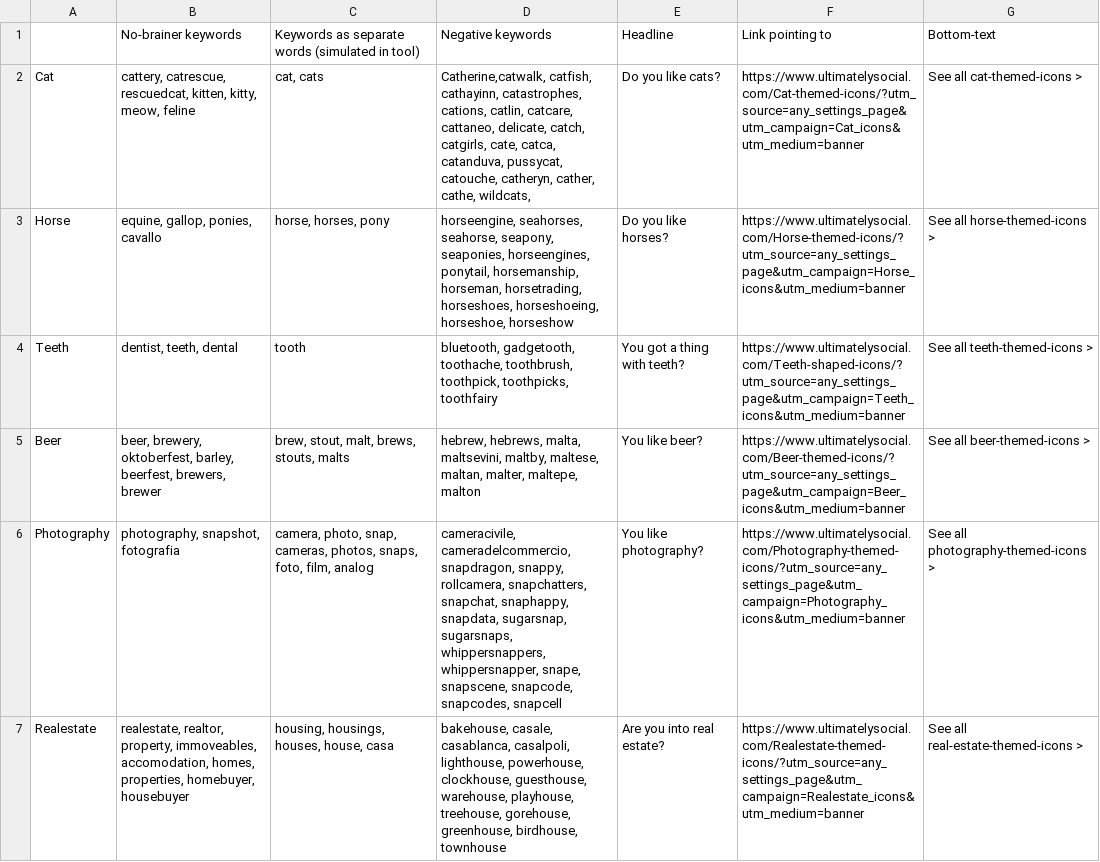
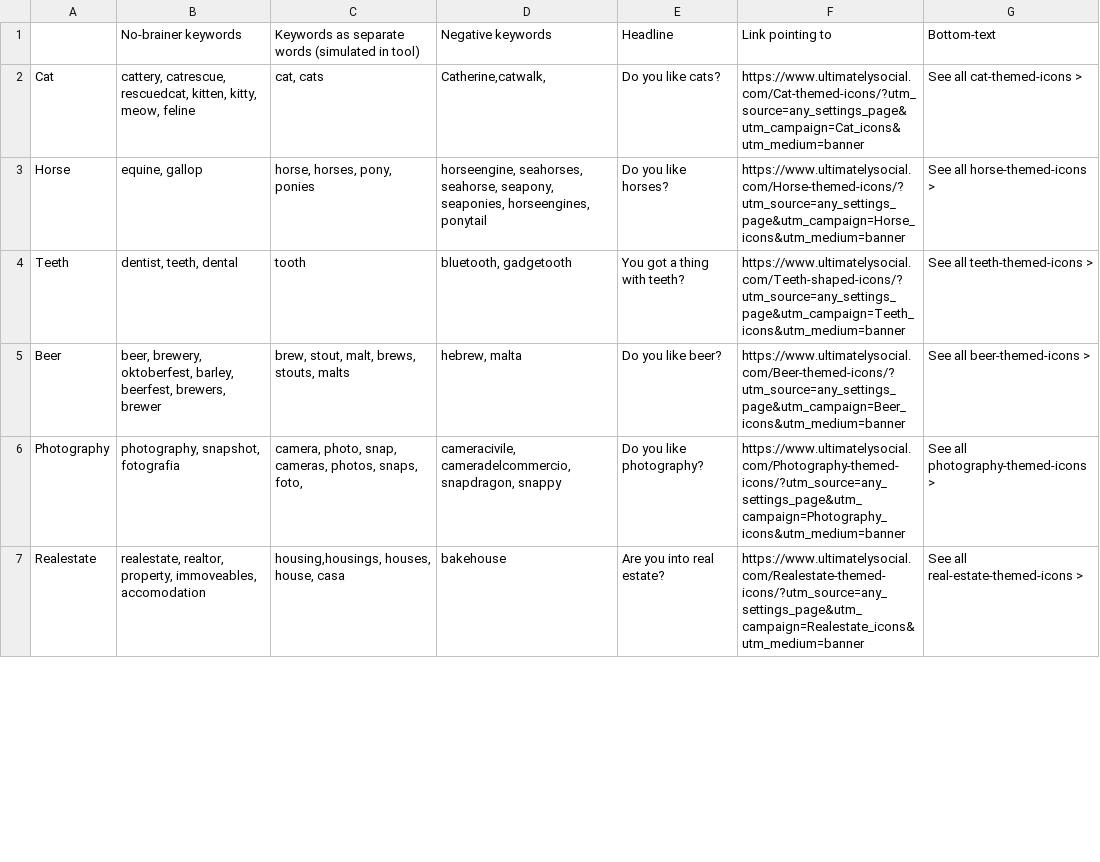
Before and after one commit to MonadInfoTech/Ultimate-Social-Media-Plus, a CSV file: themedata.csv, drawn as a sheet; only a part is shown; the diff covers the shown part only.

```diff
--- a/themedata.csv
+++ b/themedata.csv
@@ -1,7 +1,7 @@
  ,No-brainer keywords,Keywords as separate words (simulated in tool),Negative keywords,Headline,Link pointing to,Bottom-text
-Cat,"cattery, catrescue, rescuedcat, kitten, kitty, meow, feline","cat, cats","Catherine,catwalk, catfish, cathayinn, catastrophes, cations, catlin, catcare, cattaneo, delicate, catch, catgirls, cate, catca, catanduva, pussycat, catouche, catheryn, cather, cathe, wildcats, ",Do you like cats?,https://www.ultimatelysocial.com/Cat-themed-icons/?utm_source=any_settings_page&utm_campaign=Cat_icons&utm_medium=banner,See all cat-themed-icons >
-Horse,"equine, gallop, ponies, cavallo","horse, horses, pony","horseengine, seahorses, seahorse, seapony, seaponies, horseengines, ponytail, horsemanship, horseman, horsetrading, horseshoes, horseshoeing, horseshoe, horseshow",Do you like horses?,https://www.ultimatelysocial.com/Horse-themed-icons/?utm_source=any_settings_page&utm_campaign=Horse_icons&utm_medium=banner,See all horse-themed-icons >
-Teeth,"dentist, teeth, dental",tooth,"bluetooth, gadgetooth, toothache, toothbrush, toothpick, toothpicks, toothfairy",You got a thing with teeth?,https://www.ultimatelysocial.com/Teeth-shaped-icons/?utm_source=any_settings_page&utm_campaign=Teeth_icons&utm_medium=banner,See all teeth-themed-icons >
-Beer,"beer, brewery, oktoberfest, barley, beerfest, brewers, brewer","brew, stout, malt, brews, stouts, malts","hebrew, hebrews, malta, maltsevini, maltby, maltese, maltan, malter, maltepe, malton",You like beer?,https://www.ultimatelysocial.com/Beer-themed-icons/?utm_source=any_settings_page&utm_campaign=Beer_icons&utm_medium=banner,See all beer-themed-icons >
-Photography,"photography, snapshot, fotografia","camera, photo, snap, cameras, photos, snaps, foto, film, analog","cameracivile, cameradelcommercio, snapdragon, snappy, rollcamera, snapchatters, snapchat, snaphappy, snapdata, sugarsnap, sugarsnaps, whippersnappers, whippersnapper, snape, snapscene, snapcode, snapcodes, snapcell",You like photography?,https://www.ultimatelysocial.com/Photography-themed-icons/?utm_source=any_settings_page&utm_campaign=Photography_icons&utm_medium=banner,See all photography-themed-icons >
-Realestate,"realestate, realtor, property, immoveables, accomodation, homes, properties, homebuyer, housebuyer","housing, housings, houses, house, casa ","bakehouse, casale, casablanca, casalpoli, lighthouse, powerhouse, clockhouse, guesthouse, warehouse, playhouse, treehouse, gorehouse, greenhouse, birdhouse, townhouse",Are you into real estate?,https://www.ultimatelysocial.com/Realestate-themed-icons/?utm_source=any_settings_page&utm_campaign=Realestate_icons&utm_medium=banner,See all real-estate-themed-icons >
+Cat,"cattery, catrescue, rescuedcat, kitten, kitty, meow, feline","cat, cats","Catherine,catwalk,",Do you like cats?,https://www.ultimatelysocial.com/Cat-themed-icons/?utm_source=any_settings_page&utm_campaign=Cat_icons&utm_medium=banner,See all cat-themed-icons >
+Horse,"equine, gallop","horse, horses, pony, ponies","horseengine, seahorses, seahorse, seapony, seaponies, horseengines, ponytail",Do you like horses?,https://www.ultimatelysocial.com/Horse-themed-icons/?utm_source=any_settings_page&utm_campaign=Horse_icons&utm_medium=banner,See all horse-themed-icons >
+Teeth,"dentist, teeth, dental",tooth,"bluetooth, gadgetooth",You got a thing with teeth?,https://www.ultimatelysocial.com/Teeth-shaped-icons/?utm_source=any_settings_page&utm_campaign=Teeth_icons&utm_medium=banner,See all teeth-themed-icons >
+Beer,"beer, brewery, oktoberfest, barley, beerfest, brewers, brewer","brew, stout, malt, brews, stouts, malts","hebrew, malta",Do you like beer?,https://www.ultimatelysocial.com/Beer-themed-icons/?utm_source=any_settings_page&utm_campaign=Beer_icons&utm_medium=banner,See all beer-themed-icons >
+Photography,"photography, snapshot, fotografia","camera, photo, snap, cameras, photos, snaps, foto, ","cameracivile, cameradelcommercio, snapdragon, snappy",Do you like photography?,https://www.ultimatelysocial.com/Photography-themed-icons/?utm_source=any_settings_page&utm_campaign=Photography_icons&utm_medium=banner,See all photography-themed-icons >
+Realestate,"realestate, realtor, property, immoveables, accomodation","housing,housings, houses, house, casa",bakehouse,Are you into real estate?,https://www.ultimatelysocial.com/Realestate-themed-icons/?utm_source=any_settings_page&utm_campaign=Realestate_icons&utm_medium=banner,See all real-estate-themed-icons >
```
Also changed, not shown: 5 added rows, 4 removed rows and 147 edited cells elsewhere in this file, 49 other files.
